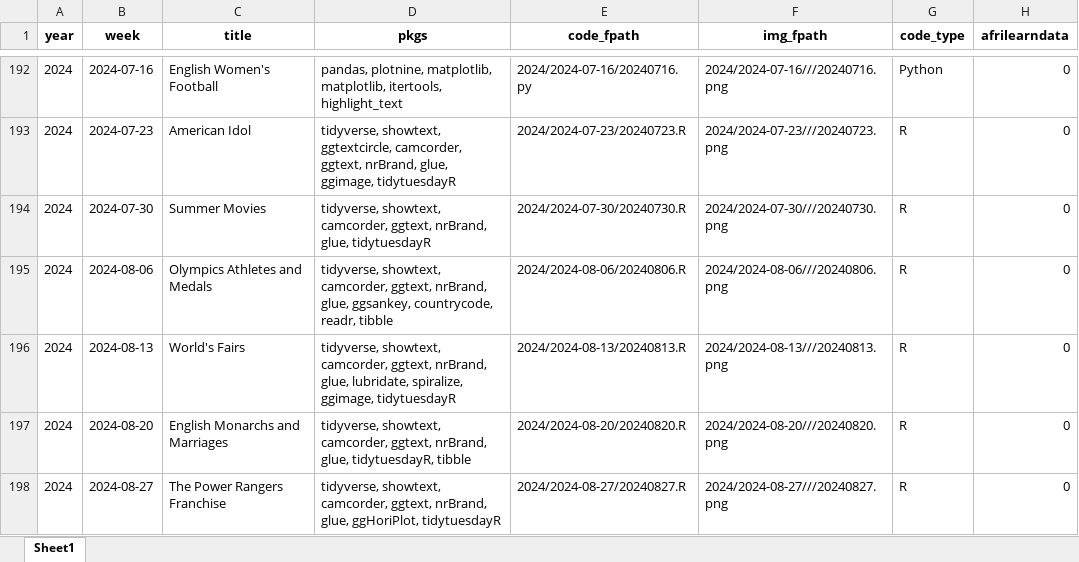
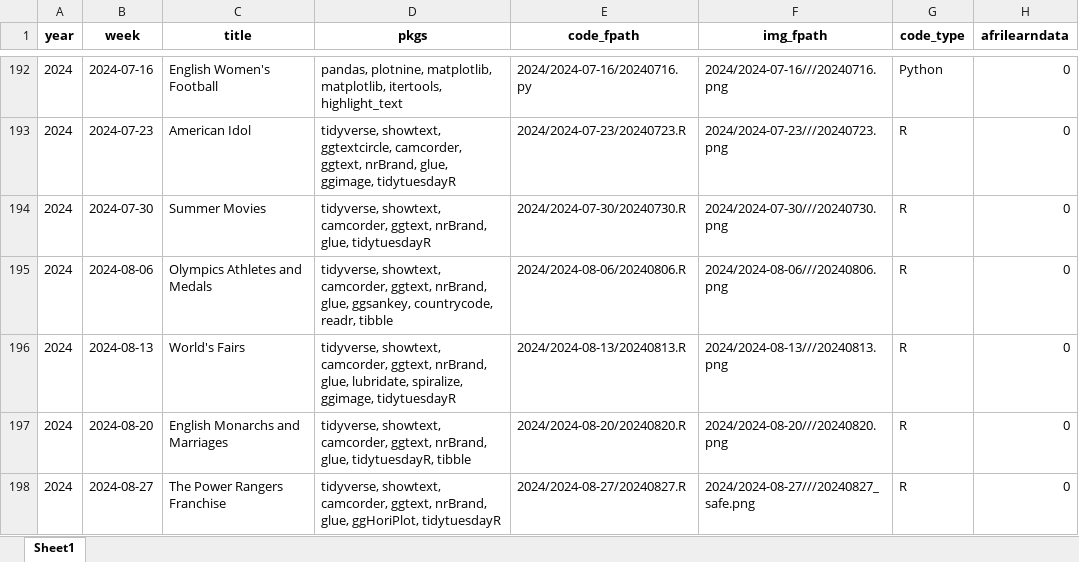
Before and after one commit to nrennie/tidytuesday, an Excel workbook: data/all_weeks.xlsx, sheet Sheet1, drawn as a sheet; only a part is shown, gaps mark what is left out; values as stored, in another font and other column widths than the file's, no borders; the diff names each change by its address in the sheet, - before the commit and + after, or states it on an @@ line.

```diff
--- a/data/all_weeks.xlsx (sheet Sheet1)
+++ b/data/all_weeks.xlsx (sheet Sheet1)
-F198 (img_fpath): 2024/2024-08-27///20240827.png
+F198 (img_fpath): 2024/2024-08-27///20240827_safe.png
```
Also changed, not shown: 1 other file.
